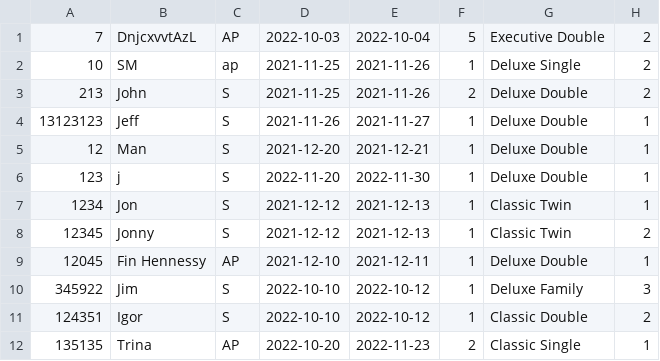
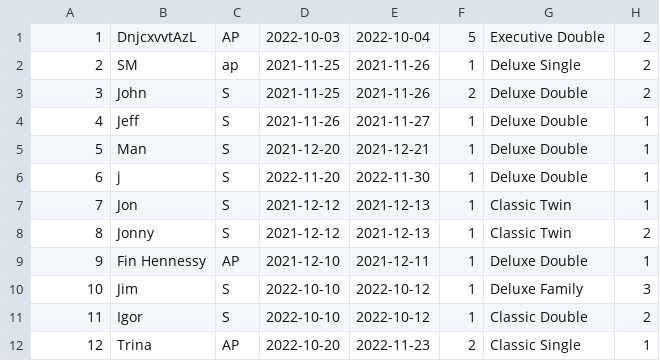
Before and after one commit to Jackobrien4555/Cs4013-project, a CSV file: reservations/random_res.csv, drawn as a sheet; only a part is shown; the diff names each change by its address in the sheet, - before the commit and + after, or states it on an @@ line.

```diff
--- a/reservations/random_res.csv
+++ b/reservations/random_res.csv
-A1: 7
+A1: 1
-A2: 10
+A2: 2
-A3: 213
+A3: 3
-A4: 13123123
+A4: 4
-A5: 12
+A5: 5
-A6: 123
+A6: 6
-A7: 1234
+A7: 7
-A8: 12345
+A8: 8
-A9: 12045
+A9: 9
-A10: 345922
+A10: 10
-A11: 124351
+A11: 11
-A12: 135135
+A12: 12
```
Also changed, not shown: 4 other files.
